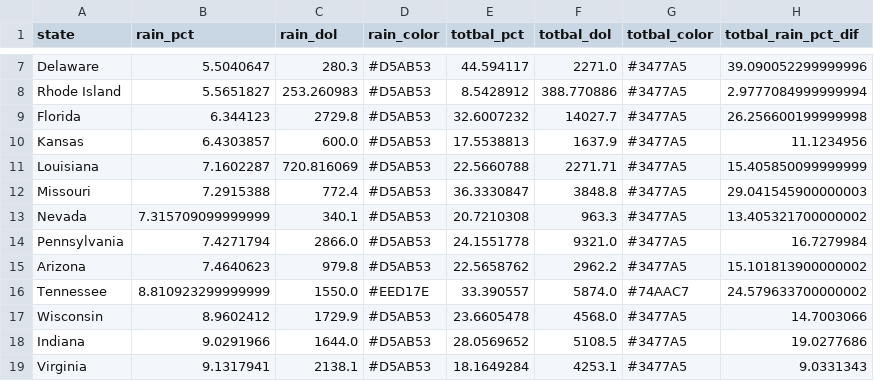
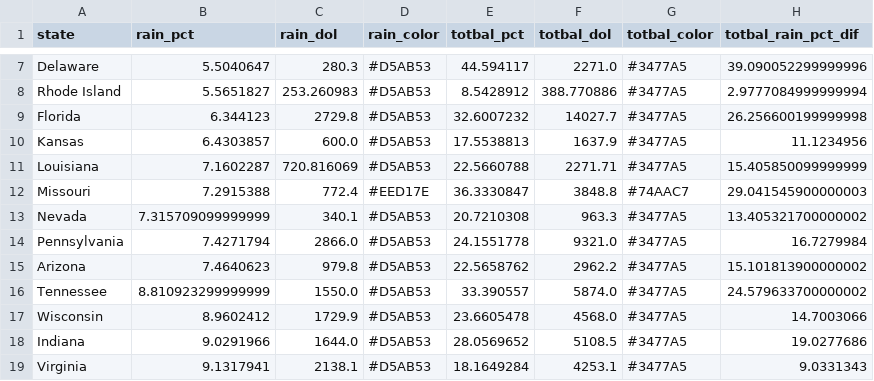
Before and after one commit to TheCGO/MO-CorpRateCut, a CSV file: data/fig2_source.csv, drawn as a sheet; only a part is shown, gaps mark what is left out.

```diff
--- a/data/fig2_source.csv
+++ b/data/fig2_source.csv
@@ -11,3 +11,3 @@ Kansas,6.4303857,600.0,#D5AB53,17.5538813,1637.9,#3477A5,11.1234956
 Louisiana,7.1602287,720.816069,#D5AB53,22.5660788,2271.71,#3477A5,15.405850099999999
-Missouri,7.2915388,772.4,#D5AB53,36.3330847,3848.8,#3477A5,29.041545900000003
+Missouri,7.2915388,772.4,#EED17E,36.3330847,3848.8,#74AAC7,29.041545900000003
 Nevada,7.315709099999999,340.1,#D5AB53,20.7210308,963.3,#3477A5,13.405321700000002
@@ -15,3 +15,3 @@ Pennsylvania,7.4271794,2866.0,#D5AB53,24.1551778,9321.0,#3477A5,16.7279984
 Arizona,7.4640623,979.8,#D5AB53,22.5658762,2962.2,#3477A5,15.101813900000002
-Tennessee,8.810923299999999,1550.0,#EED17E,33.390557,5874.0,#74AAC7,24.579633700000002
+Tennessee,8.810923299999999,1550.0,#D5AB53,33.390557,5874.0,#3477A5,24.579633700000002
 Wisconsin,8.9602412,1729.9,#D5AB53,23.6605478,4568.0,#3477A5,14.7003066
```
Also changed, not shown: 6 other files.
